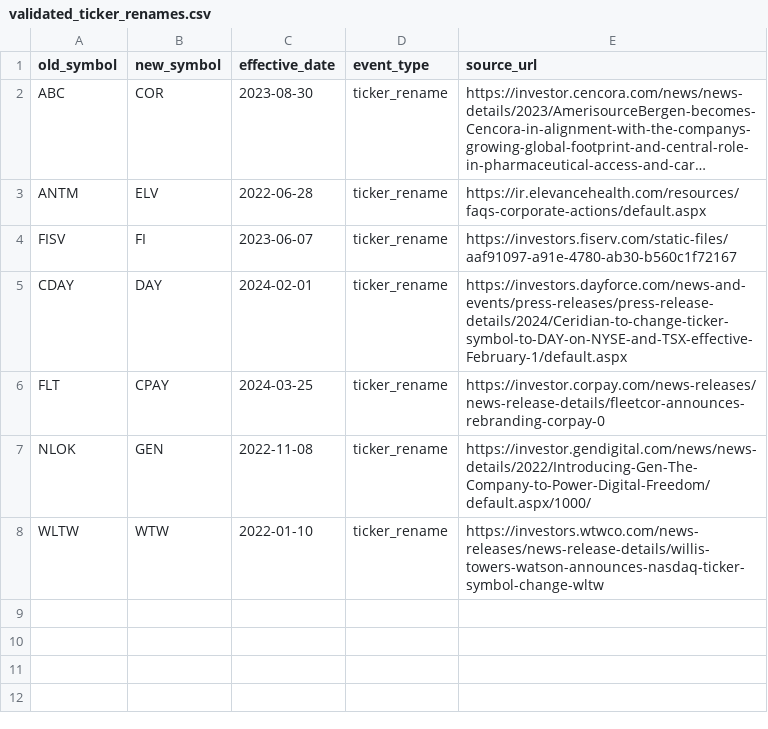
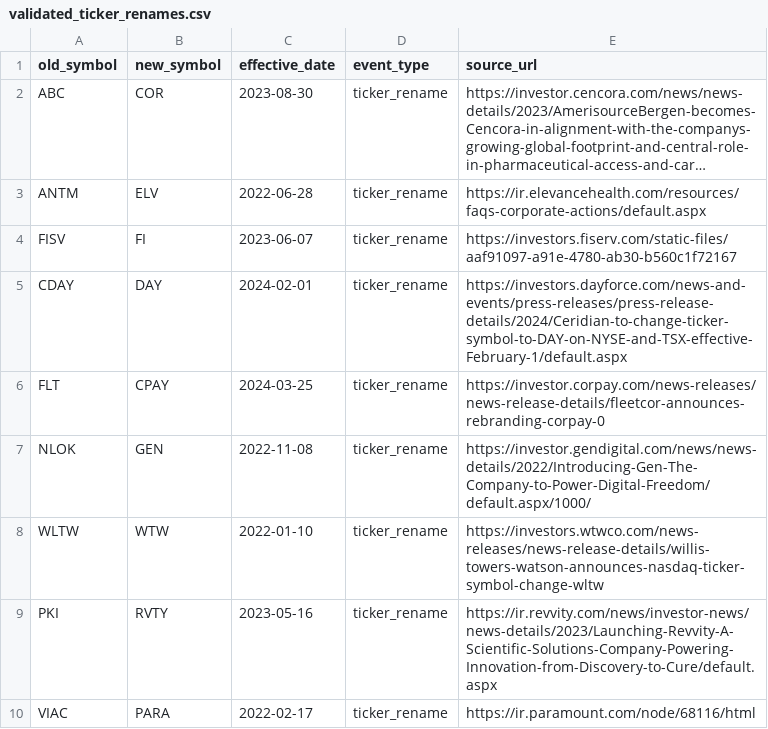
Before and after one commit to granttheriot97/Stock-bot, a CSV file: research/data/validated_ticker_renames.csv, drawn as a sheet; long unchanged cells end in …; the diff names each change by its address in the sheet, - before the commit and + after, or states it on an @@ line.

Commit message:
research: validate PKI and VIAC ticker renames

```diff
--- a/research/data/validated_ticker_renames.csv
+++ b/research/data/validated_ticker_renames.csv
+row 9: PKI | RVTY | 2023-05-16 | ticker_rename | https://ir.revvity.com/news/investor-news/news-details/2023/Launching-Revvity-A-Scientific-Solutions-Company-Powering-Innovation-from-Discovery-to-Cure/default.aspx
+row 10: VIAC | PARA | 2022-02-17 | ticker_rename | https://ir.paramount.com/node/68116/html
```
